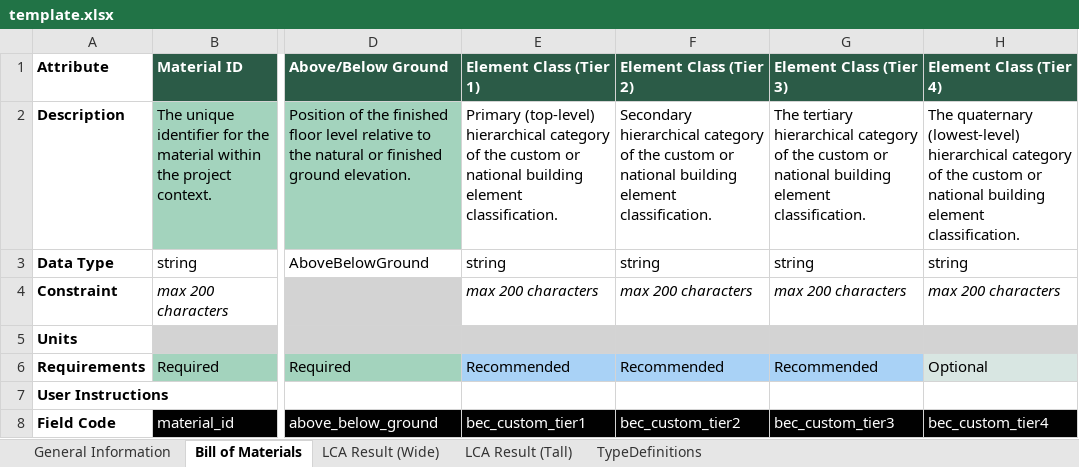
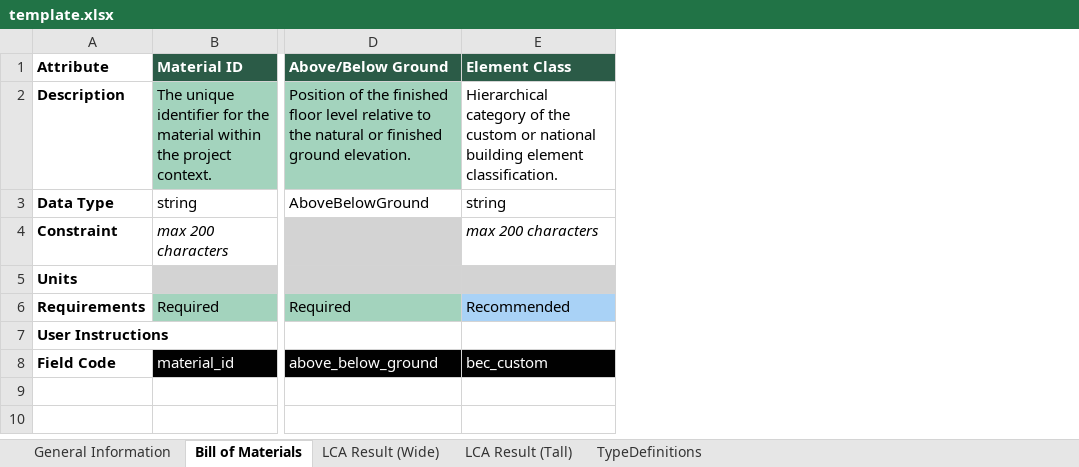
Before and after one commit to EPFL-ENAC/lmc-openbdf, an Excel workbook: template.xlsx, sheet Bill of Materials, drawn as a sheet; only a part is shown, gaps mark what is left out; values as stored, in another font and other column widths than the file's, no borders; the diff names each change by its address in the sheet, - before the commit and + after, or states it on an @@ line.

Commit message:
feat: update templates with default value columns

```diff
--- a/template.xlsx (sheet Bill of Materials)
+++ b/template.xlsx (sheet Bill of Materials)
-column F (Element Class (Tier 2)), rows 2-8: Secondary hierarchical category of the custom or national building element classification. | string | max 200 characters |  | Recommended |  | bec_custom_tier2
-column G (Element Class (Tier 3)), rows 2-8: The tertiary hierarchical category of the custom or national building element classification. | string | max 200 characters |  | Recommended |  | bec_custom_tier3
-column H (Element Class (Tier 4)), rows 2-8: The quaternary (lowest-level) hierarchical category of the custom or national building element classification. | string | max 200 characters |  | Optional |  | bec_custom_tier4
-E1: Element Class (Tier 1)
+E1: Element Class
-E2 (Element Class): Primary (top-level) hierarchical category of…
+E2 (Element Class): Hierarchical category of…
-E8 (Element Class): bec_custom_tier1
+E8 (Element Class): bec_custom
```
Also changed, not shown: sheet TypeDefinitions.
